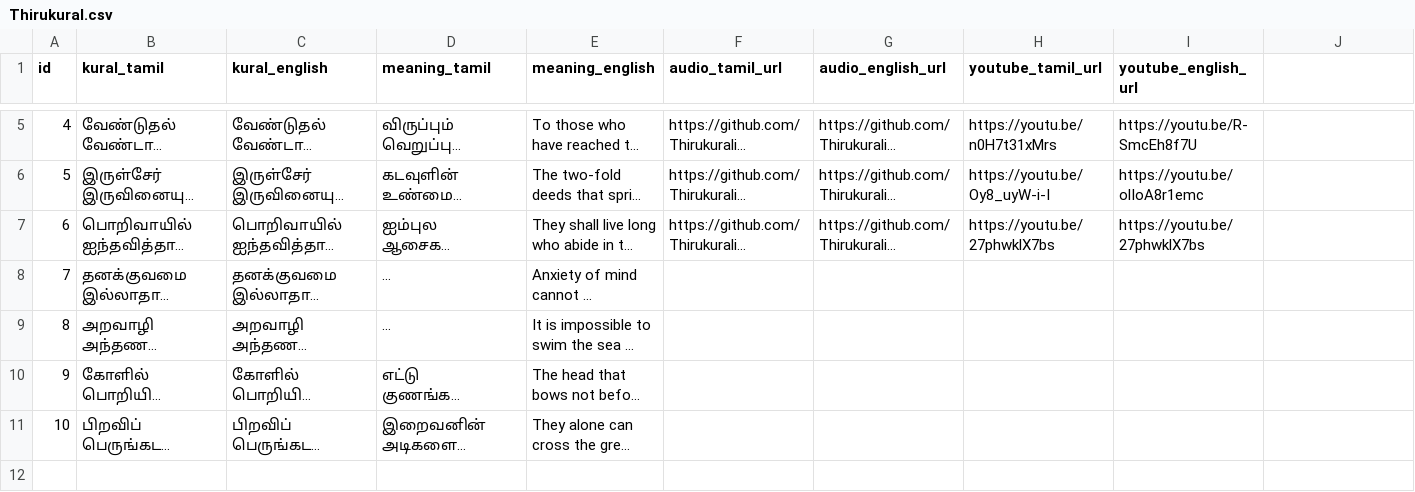
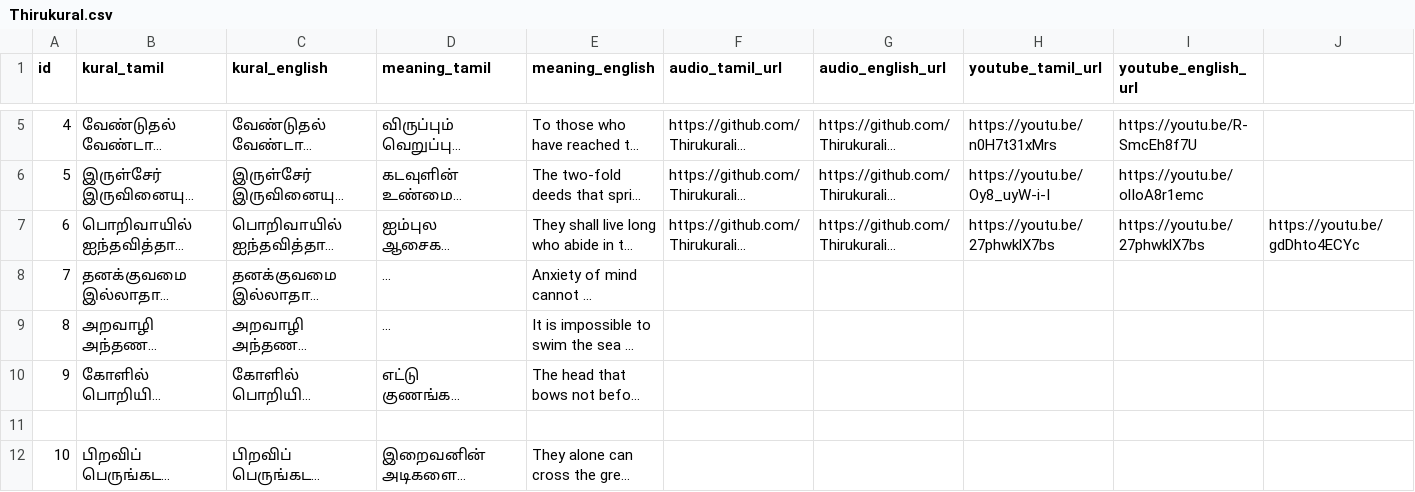
Before and after one commit to Thirukuraliq/LearnKural, a CSV file: Thirukural.csv, drawn as a sheet; only a part is shown, gaps mark what is left out; long unchanged cells end in …; the diff names each change by its address in the sheet, - before the commit and + after, or states it on an @@ line.

Commit message:
Update Thirukural.csv

```diff
--- a/Thirukural.csv
+++ b/Thirukural.csv
-J7: (empty)
+J7: https://youtu.be/gdDhto4ECYc
+row 11: (empty)
```
